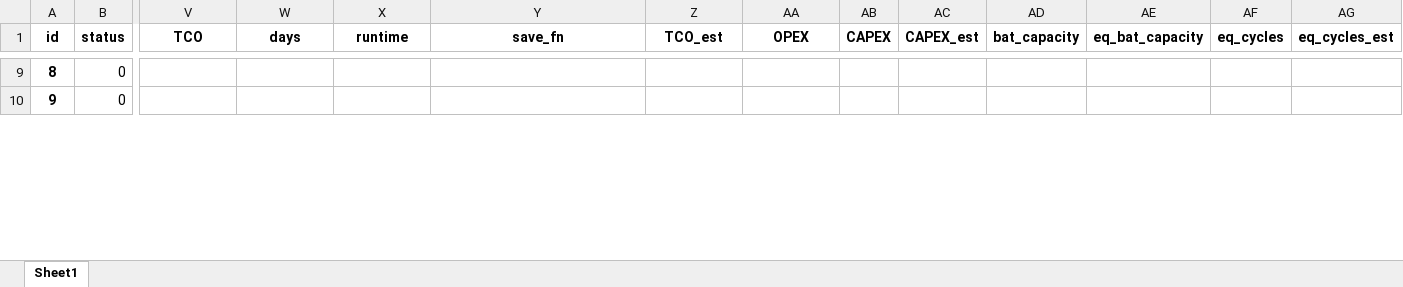
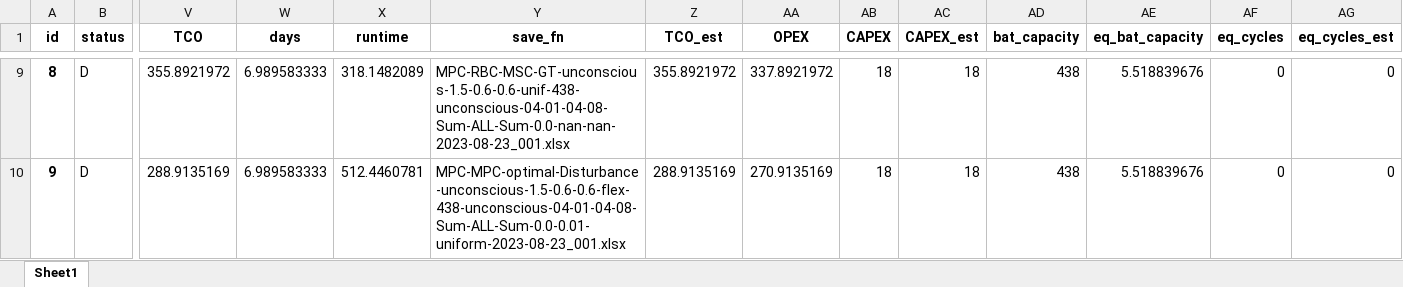
Before and after one commit to AarenLee07/Microgrid-Optimizer, an Excel workbook: output/experiments/Aug2023_2/disturbance_sensitive2.xlsx, sheet Sheet1, drawn as a sheet; only a part is shown, gaps mark what is left out; values as stored, in another font and other column widths than the file's, no borders; the diff covers the shown part only; the diff names each change by its address in the sheet, - before the commit and + after, or states it on an @@ line.

```diff
--- a/output/experiments/Aug2023_2/disturbance_sensitive2.xlsx (sheet Sheet1)
+++ b/output/experiments/Aug2023_2/disturbance_sensitive2.xlsx (sheet Sheet1)
-B9:B10 (status): 0
+B9:B10 (status): D
-V9 (TCO): (empty)
+V9 (TCO): 355.8921972
-W9:W10 (days): (empty)
+W9:W10 (days): 6.989583333
-X9 (runtime): (empty)
+X9 (runtime): 318.1482089
-Y9 (save_fn): (empty)
+Y9 (save_fn): MPC-RBC-MSC-GT-unconscious-1.5-0.6-0.6-unif-438-unconscious-04-01-04-08-Sum-ALL-Sum-0.0-nan-nan-2023-08-23_001.xlsx
-Z9 (TCO_est): (empty)
+Z9 (TCO_est): 355.8921972
-AA9 (OPEX): (empty)
+AA9 (OPEX): 337.8921972
-AB9:AB10 (CAPEX): (empty)
+AB9:AB10 (CAPEX): 18
-AC9:AC10 (CAPEX_est): (empty)
+AC9:AC10 (CAPEX_est): 18
-AD9:AD10 (bat_capacity): (empty)
+AD9:AD10 (bat_capacity): 438
-AE9:AE10 (eq_bat_capacity): (empty)
+AE9:AE10 (eq_bat_capacity): 5.518839676
-AF9:AF10 (eq_cycles): (empty)
+AF9:AF10 (eq_cycles): 0
-AG9:AG10 (eq_cycles_est): (empty)
+AG9:AG10 (eq_cycles_est): 0
-V10 (TCO): (empty)
+V10 (TCO): 288.9135169
-X10 (runtime): (empty)
+X10 (runtime): 512.4460781
-Y10 (save_fn): (empty)
+Y10 (save_fn): MPC-MPC-optimal-Disturbance-unconscious-1.5-0.6-0.6-flex-438-unconscious-04-01-04-08-Sum-ALL-Sum-0.0-0.01-uniform-2023-08-23_001.xlsx
-Z10 (TCO_est): (empty)
+Z10 (TCO_est): 288.9135169
-AA10 (OPEX): (empty)
+AA10 (OPEX): 270.9135169
```
Also changed, not shown: 1953 edited cells elsewhere in this sheet, output/experiments/Aug2023_2/params_test.xlsx, 1 other file.
